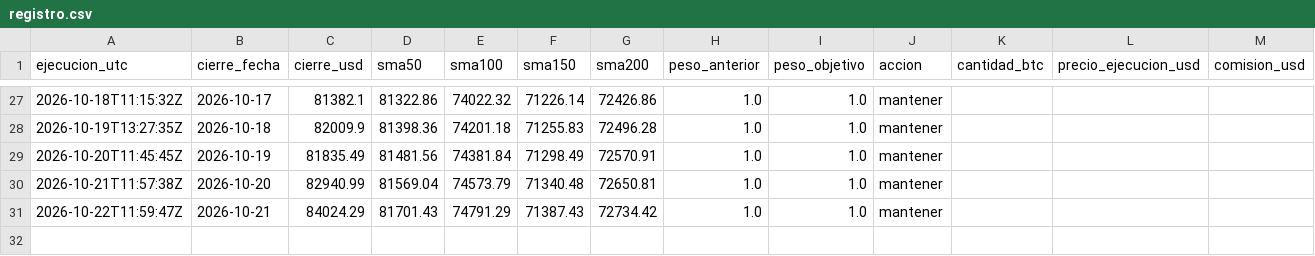
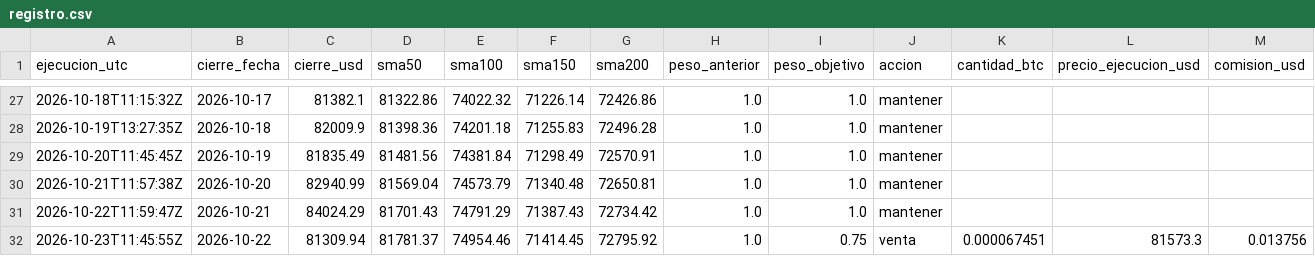
Before and after one commit to hectorcontrerasgon-hash/lab-20eur, a CSV file: data/registro.csv, drawn as a sheet; only a part is shown, gaps mark what is left out; rows hold the shown columns only; the diff names each change by its address in the sheet, - before the commit and + after, or states it on an @@ line.

```diff
--- a/data/registro.csv
+++ b/data/registro.csv
+row 32: 2026-10-23T11:45:55Z | 2026-10-22 | 81309.94 | 81781.37 | 74954.46 | 71414.45 | 72795.92 | 1.0 | 0.75 | venta | 0.000067451 | 81573.3 | 0.013756
```
Also changed, not shown: 2 other files.
